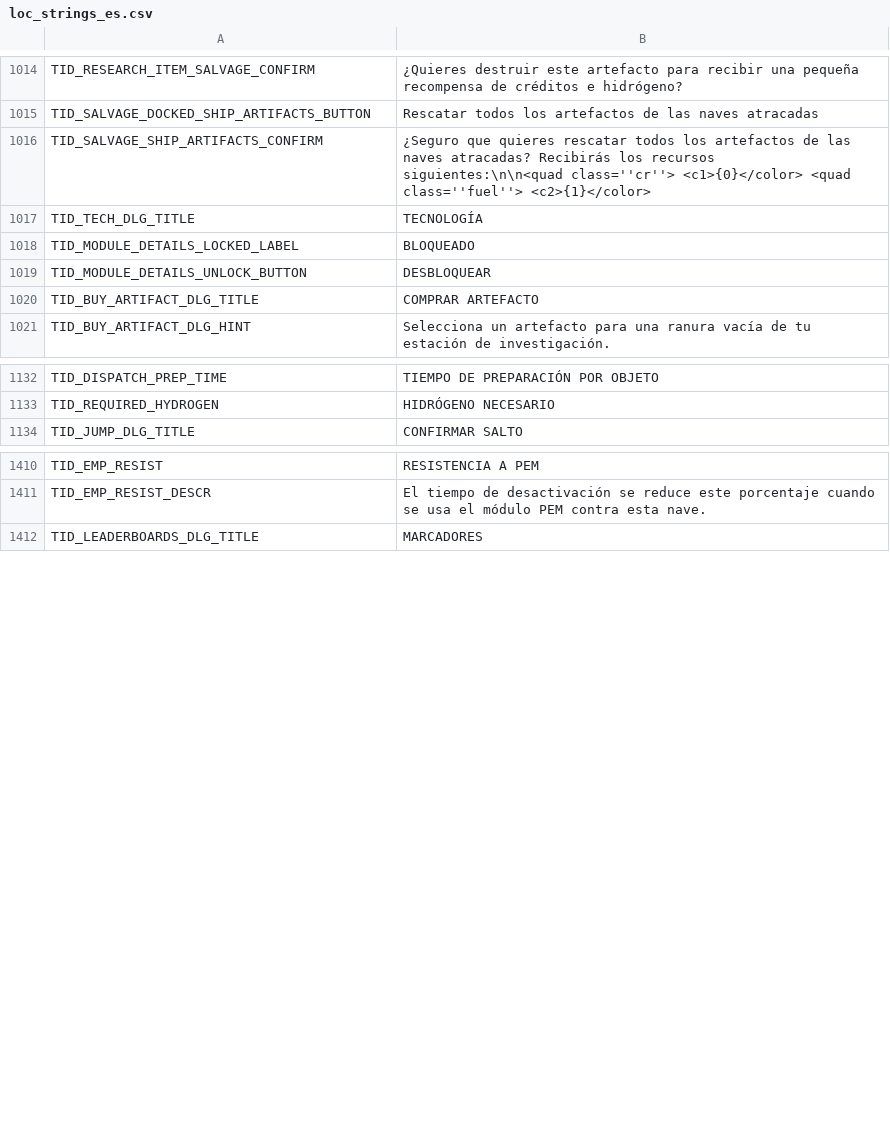
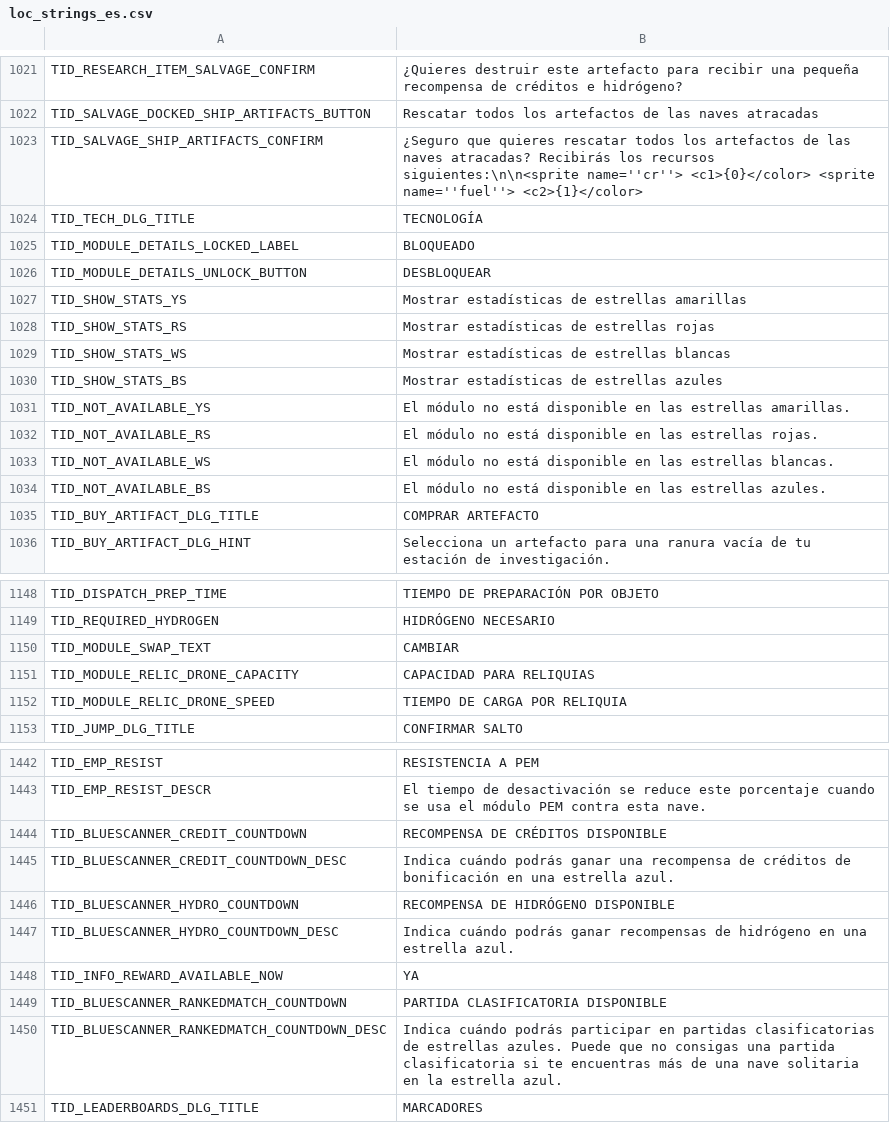
Before and after one commit to userXinos/HadesSpace, a CSV file: generateGameData/rawData/loc_strings/loc_strings_es.csv, drawn as a sheet; only a part is shown, gaps mark what is left out; the diff covers the shown part only.

```diff
--- a/generateGameData/rawData/loc_strings/loc_strings_es.csv
+++ b/generateGameData/rawData/loc_strings/loc_strings_es.csv
@@ -1015,3 +1022,3 @@
 "TID_SALVAGE_DOCKED_SHIP_ARTIFACTS_BUTTON","Rescatar todos los artefactos de las naves atracadas"
-"TID_SALVAGE_SHIP_ARTIFACTS_CONFIRM","¿Seguro que quieres rescatar todos los artefactos de las naves atracadas? Recibirás los recursos siguientes:\n\n<quad class=''cr''> <c1>{0}</color>    <quad class=''fuel''> <c2>{1}</color>"
+"TID_SALVAGE_SHIP_ARTIFACTS_CONFIRM","¿Seguro que quieres rescatar todos los artefactos de las naves atracadas? Recibirás los recursos siguientes:\n\n<sprite name=''cr''> <c1>{0}</color>    <sprite name=''fuel''> <c2>{1}</color>"
 "TID_TECH_DLG_TITLE","TECNOLOGÍA"
@@ -1019,2 +1026,10 @@
 "TID_MODULE_DETAILS_UNLOCK_BUTTON","DESBLOQUEAR"
+"TID_SHOW_STATS_YS","Mostrar estadísticas de estrellas amarillas"
+"TID_SHOW_STATS_RS","Mostrar estadísticas de estrellas rojas"
+"TID_SHOW_STATS_WS","Mostrar estadísticas de estrellas blancas"
+"TID_SHOW_STATS_BS","Mostrar estadísticas de estrellas azules"
+"TID_NOT_AVAILABLE_YS","El módulo no está disponible en las estrellas amarillas."
+"TID_NOT_AVAILABLE_RS","El módulo no está disponible en las estrellas rojas."
+"TID_NOT_AVAILABLE_WS","El módulo no está disponible en las estrellas blancas."
+"TID_NOT_AVAILABLE_BS","El módulo no está disponible en las estrellas azules."
 "TID_BUY_ARTIFACT_DLG_TITLE","COMPRAR ARTEFACTO"
@@ -1133,2 +1149,5 @@
 "TID_REQUIRED_HYDROGEN","HIDRÓGENO NECESARIO"
+"TID_MODULE_SWAP_TEXT","CAMBIAR"
+"TID_MODULE_RELIC_DRONE_CAPACITY","CAPACIDAD PARA RELIQUIAS"
+"TID_MODULE_RELIC_DRONE_SPEED","TIEMPO DE CARGA POR RELIQUIA"
 "TID_JUMP_DLG_TITLE","CONFIRMAR SALTO"
@@ -1411,2 +1443,9 @@
 "TID_EMP_RESIST_DESCR","El tiempo de desactivación se reduce este porcentaje cuando se usa el módulo PEM contra esta nave."
+"TID_BLUESCANNER_CREDIT_COUNTDOWN","RECOMPENSA DE CRÉDITOS DISPONIBLE"
+"TID_BLUESCANNER_CREDIT_COUNTDOWN_DESC","Indica cuándo podrás ganar una recompensa de créditos de bonificación en una estrella azul."
+"TID_BLUESCANNER_HYDRO_COUNTDOWN","RECOMPENSA DE HIDRÓGENO DISPONIBLE"
+"TID_BLUESCANNER_HYDRO_COUNTDOWN_DESC","Indica cuándo podrás ganar recompensas de hidrógeno en una estrella azul."
+"TID_INFO_REWARD_AVAILABLE_NOW","YA"
+"TID_BLUESCANNER_RANKEDMATCH_COUNTDOWN","PARTIDA CLASIFICATORIA DISPONIBLE"
+"TID_BLUESCANNER_RANKEDMATCH_COUNTDOWN_DESC","Indica cuándo podrás participar en partidas clasificatorias de estrellas azules. Puede que no consigas una partida clasificatoria si te encuentras más de una nave solitaria en la estrella azul."
 "TID_LEADERBOARDS_DLG_TITLE","MARCADORES"
```
Also changed, not shown: 24 added rows and 36 edited cells elsewhere in this file, generateGameData/rawData/loc_strings/loc_strings_de.csv, generateGameData/rawData/loc_strings/loc_strings_fr.csv, 20 other files.
